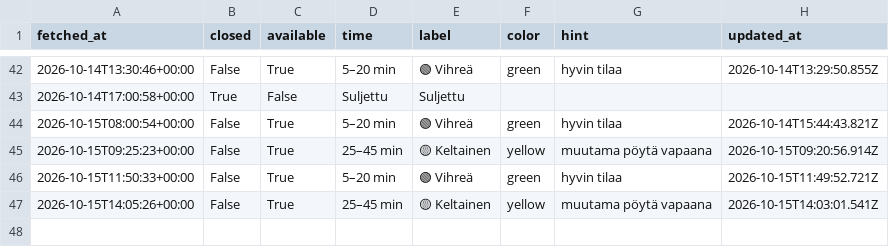
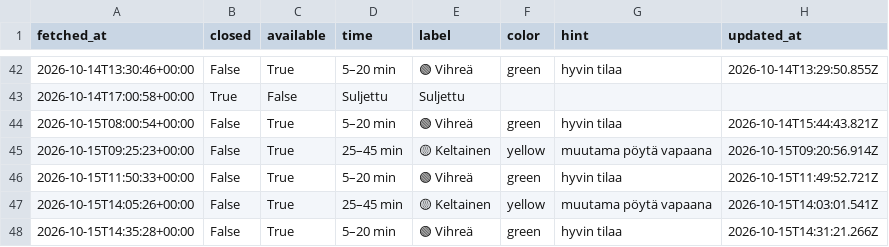
Before and after one commit to entsukki/gr-trendi, a CSV file: data/queue.csv, drawn as a sheet; only a part is shown, gaps mark what is left out; the diff names each change by its address in the sheet, - before the commit and + after, or states it on an @@ line.

```diff
--- a/data/queue.csv
+++ b/data/queue.csv
+row 48: 2026-10-15T14:35:28+00:00 | False | True | 5–20 min | 🟢 Vihreä | green | hyvin tilaa | 2026-10-15T14:31:21.266Z
```
